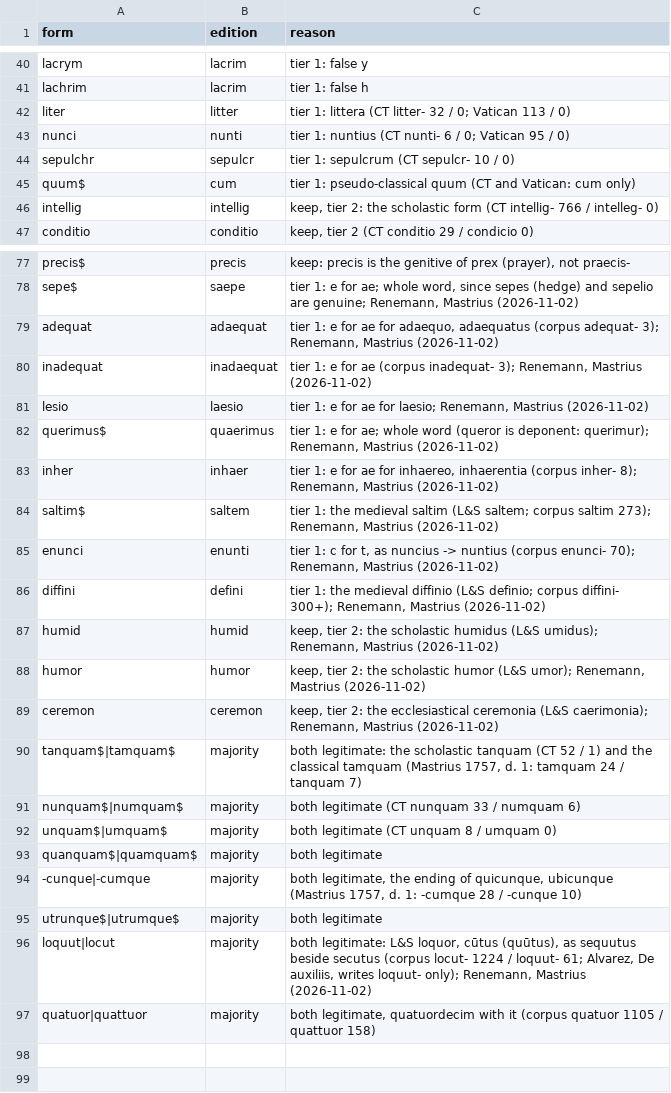
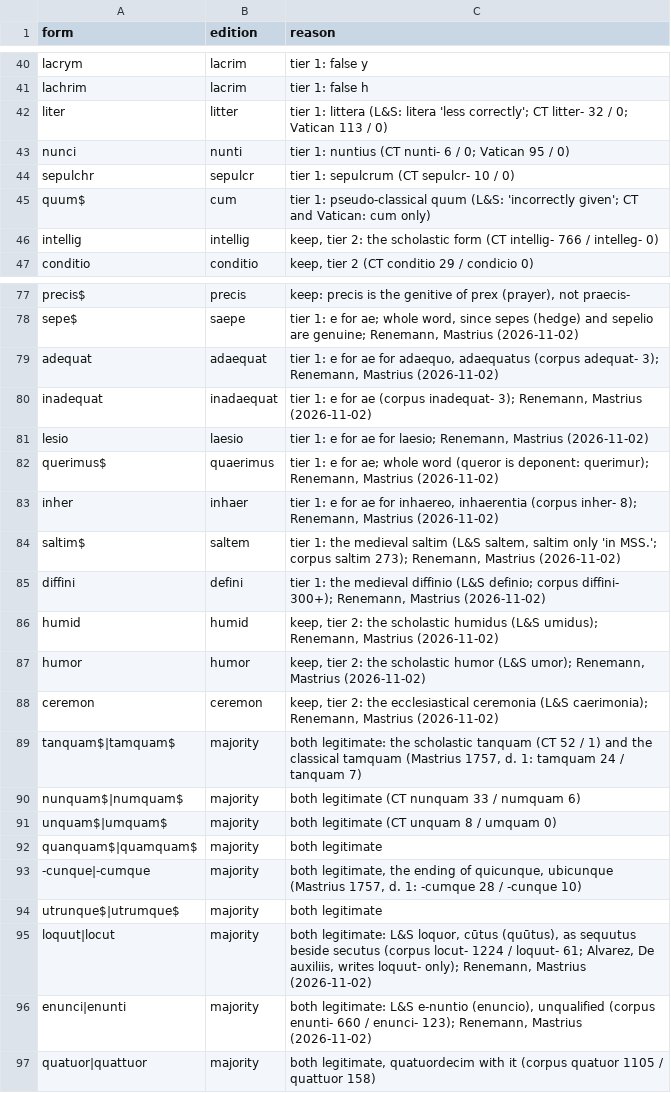
Before and after one commit to julioalonzom/exscriptor, a TSV file: src/exscriptor/spelling-map.tsv, drawn as a sheet; only a part is shown, gaps mark what is left out.

```diff
--- a/src/exscriptor/spelling-map.tsv
+++ b/src/exscriptor/spelling-map.tsv
@@ -41,6 +41,6 @@ lacrym	lacrim	tier 1: false y
 lachrim	lacrim	tier 1: false h
-liter	litter	tier 1: littera (CT litter- 32 / 0; Vatican 113 / 0)
+liter	litter	tier 1: littera (L&S: litera 'less correctly'; CT litter- 32 / 0; Vatican 113 / 0)
 nunci	nunti	tier 1: nuntius (CT nunti- 6 / 0; Vatican 95 / 0)
 sepulchr	sepulcr	tier 1: sepulcrum (CT sepulcr- 10 / 0)
-quum$	cum	tier 1: pseudo-classical quum (CT and Vatican: cum only)
+quum$	cum	tier 1: pseudo-classical quum (L&S: 'incorrectly given'; CT and Vatican: cum only)
 intellig	intellig	keep, tier 2: the scholastic form (CT intellig- 766 / intelleg- 0)
@@ -83,4 +83,3 @@ querimus$	quaerimus	tier 1: e for ae; whole word (queror is deponent: querimur);
 inher	inhaer	tier 1: e for ae for inhaereo, inhaerentia (corpus inher- 8); Renemann, Mastrius (2026-11-02)
-saltim$	saltem	tier 1: the medieval saltim (L&S saltem; corpus saltim 273); Renemann, Mastrius (2026-11-02)
-enunci	enunti	tier 1: c for t, as nuncius -> nuntius (corpus enunci- 70); Renemann, Mastrius (2026-11-02)
+saltim$	saltem	tier 1: the medieval saltim (L&S saltem, saltim only 'in MSS.'; corpus saltim 273); Renemann, Mastrius (2026-11-02)
 diffini	defini	tier 1: the medieval diffinio (L&S definio; corpus diffini- 300+); Renemann, Mastrius (2026-11-02)
@@ -96,2 +95,3 @@ utrunque$|utrumque$	majority	both legitimate
 loquut|locut	majority	both legitimate: L&S loquor, cūtus (quūtus), as sequutus beside secutus (corpus locut- 1224 / loquut- 61; Alvarez, De auxiliis, writes loquut- only); Renemann, Mastrius (2026-11-02)
+enunci|enunti	majority	both legitimate: L&S e-nuntio (enuncio), unqualified (corpus enunti- 660 / enunci- 123); Renemann, Mastrius (2026-11-02)
 quatuor|quattuor	majority	both legitimate, quatuordecim with it (corpus quatuor 1105 / quattuor 158)
```
Also changed, not shown: 2 other files.
